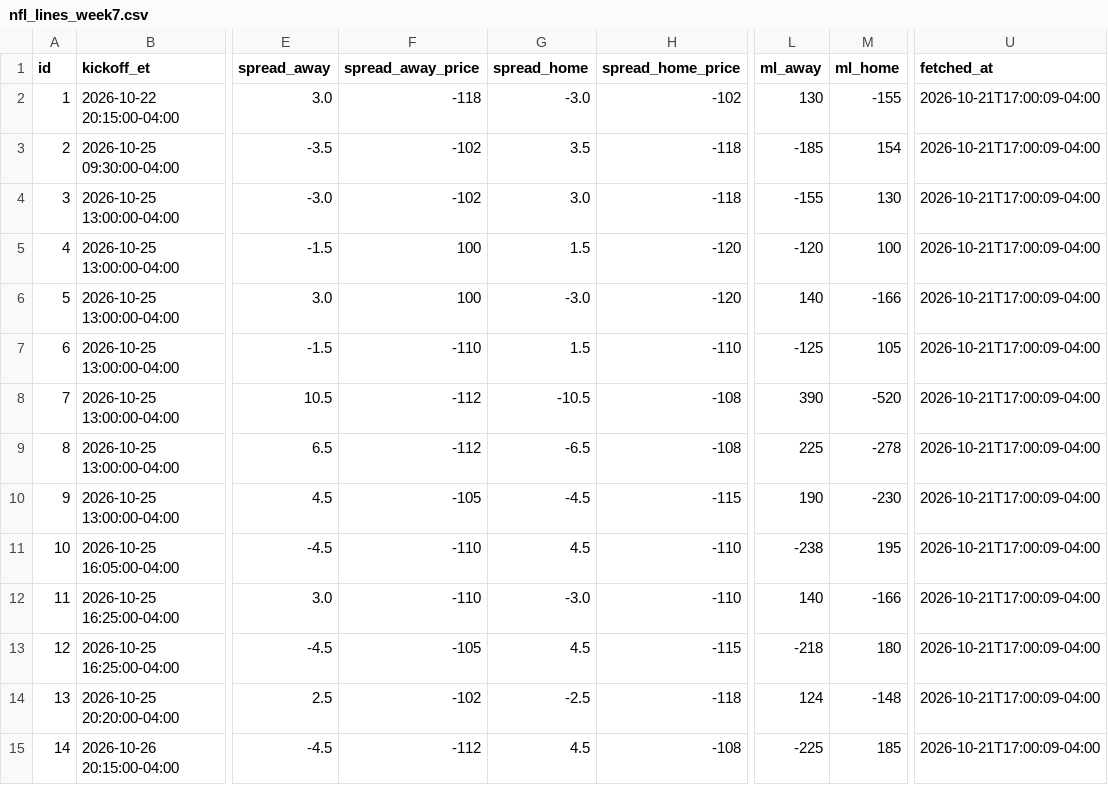
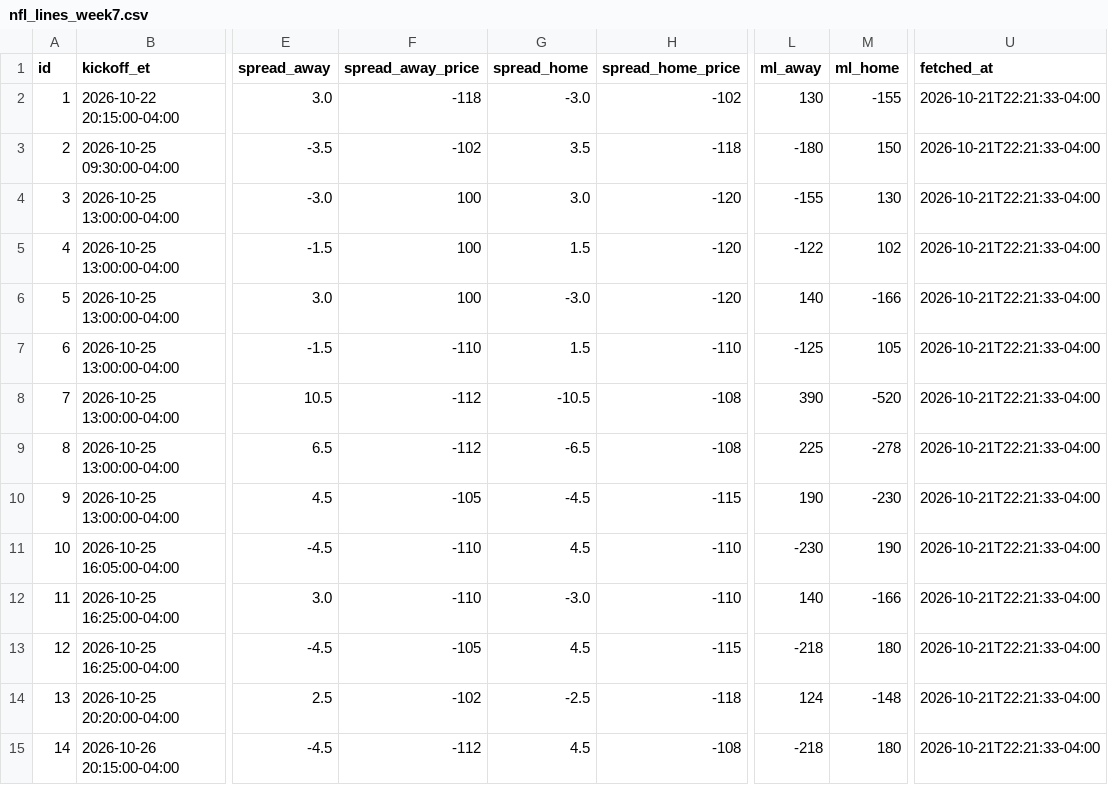
Before and after one commit to jolsufka/nfl_spread_league, a CSV file: lines/nfl_lines_week7.csv, drawn as a sheet; only a part is shown, gaps mark what is left out; the diff names each change by its address in the sheet, - before the commit and + after, or states it on an @@ line.

Commit message:
deploy: de9cb18b3e73237f4c97b80a39839827b08c8969

```diff
--- a/lines/nfl_lines_week7.csv
+++ b/lines/nfl_lines_week7.csv
-U2:U15 (fetched_at): 2026-10-21T17:00:09-04:00
+U2:U15 (fetched_at): 2026-10-21T22:21:33-04:00
-L3 (ml_away): -185
+L3 (ml_away): -180
-M3 (ml_home): 154
+M3 (ml_home): 150
-F4 (spread_away_price): -102
+F4 (spread_away_price): 100
-H4 (spread_home_price): -118
+H4 (spread_home_price): -120
-L5 (ml_away): -120
+L5 (ml_away): -122
-M5 (ml_home): 100
+M5 (ml_home): 102
-L11 (ml_away): -238
+L11 (ml_away): -230
-M11 (ml_home): 195
+M11 (ml_home): 190
-L15 (ml_away): -225
+L15 (ml_away): -218
-M15 (ml_home): 185
+M15 (ml_home): 180
```
